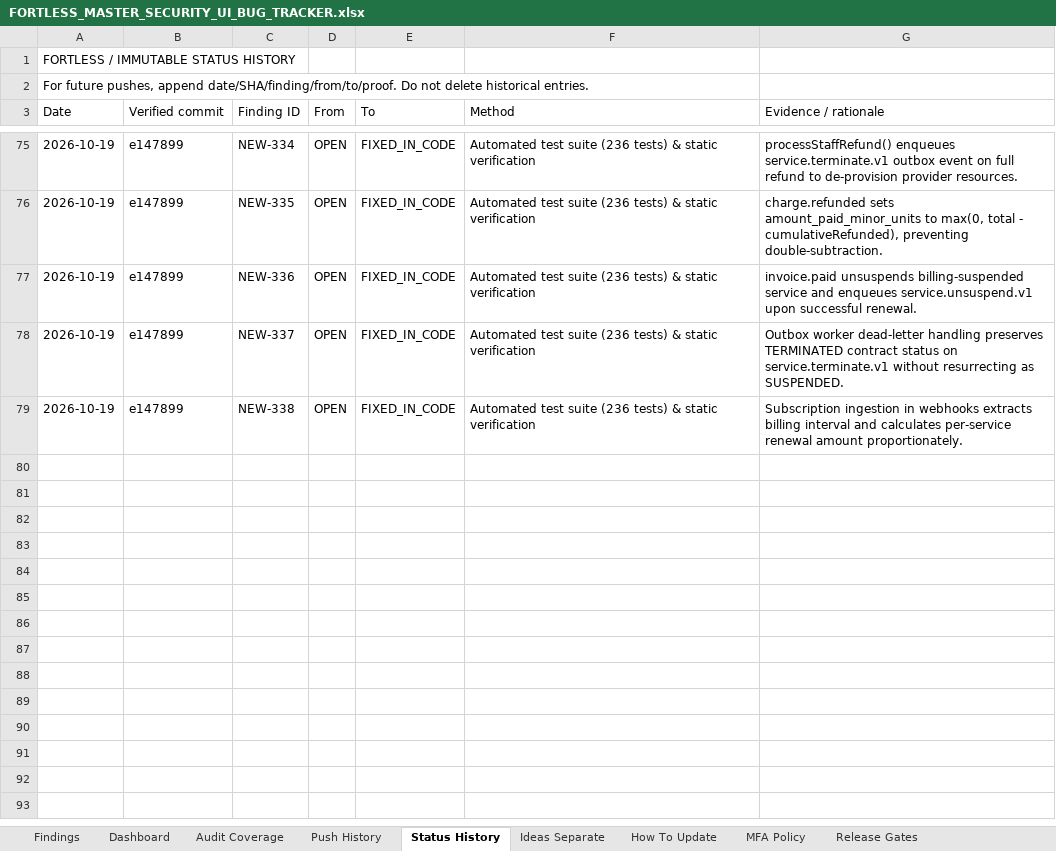
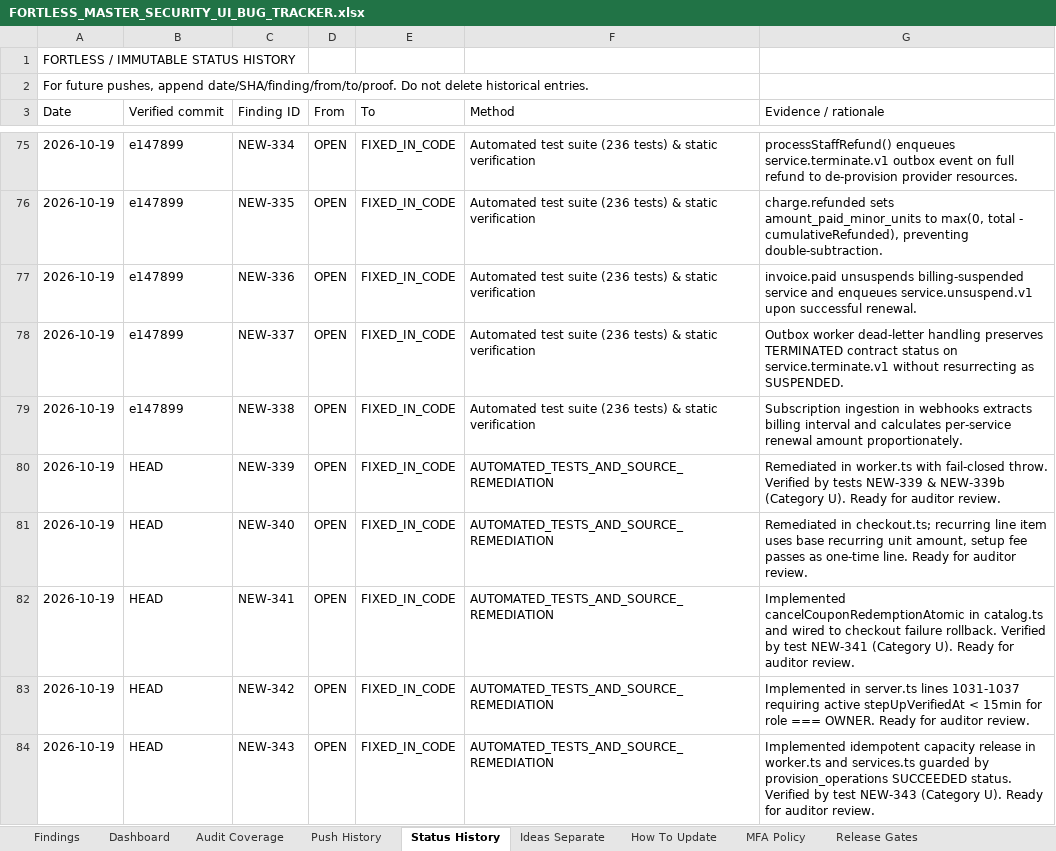
Before and after one commit to trencito42/fortless, an Excel workbook: audits/FORTLESS_MASTER_SECURITY_UI_BUG_TRACKER.xlsx, sheet Status History, drawn as a sheet; only a part is shown, gaps mark what is left out; values as stored, in another font and other column widths than the file's, no borders; the diff names each change by its address in the sheet, - before the commit and + after, or states it on an @@ line.

Commit message:
feat(billing): implement subscription reactivation and remediate outbox lifecycle invariants (NEW-339..NEW-343)

```diff
--- a/audits/FORTLESS_MASTER_SECURITY_UI_BUG_TRACKER.xlsx (sheet Status History)
+++ b/audits/FORTLESS_MASTER_SECURITY_UI_BUG_TRACKER.xlsx (sheet Status History)
+row 80: 2026-10-19 | HEAD | NEW-339 | OPEN | FIXED_IN_CODE | AUTOMATED_TESTS_AND_SOURCE_REMEDIATION | Remediated in worker.ts with fail-closed throw. Verified by tests NEW-339 & NEW-339b (Category U). Ready for auditor review.
+row 81: 2026-10-19 | HEAD | NEW-340 | OPEN | FIXED_IN_CODE | AUTOMATED_TESTS_AND_SOURCE_REMEDIATION | Remediated in checkout.ts; recurring line item uses base recurring unit amount, setup fee passes as one-time line. Ready for auditor review.
+row 82: 2026-10-19 | HEAD | NEW-341 | OPEN | FIXED_IN_CODE | AUTOMATED_TESTS_AND_SOURCE_REMEDIATION | Implemented cancelCouponRedemptionAtomic in catalog.ts and wired to checkout failure rollback. Verified by test NEW-341 (Category U). Ready for auditor review.
+row 83: 2026-10-19 | HEAD | NEW-342 | OPEN | FIXED_IN_CODE | AUTOMATED_TESTS_AND_SOURCE_REMEDIATION | Implemented in server.ts lines 1031-1037 requiring active stepUpVerifiedAt < 15min for role === OWNER. Ready for auditor review.
+row 84: 2026-10-19 | HEAD | NEW-343 | OPEN | FIXED_IN_CODE | AUTOMATED_TESTS_AND_SOURCE_REMEDIATION | Implemented idempotent capacity release in worker.ts and services.ts guarded by provision_operations SUCCEEDED status. Verified by test NEW-343 (Category U). Ready for auditor review.
```
Also changed, not shown: sheet Findings, sheet Push History, sheet Dashboard, 12 other files.
